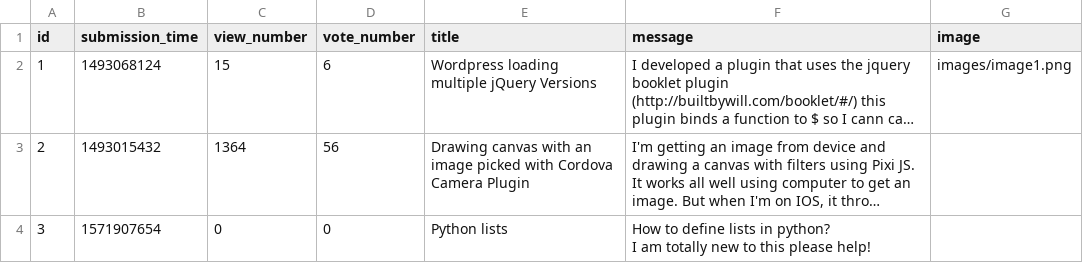
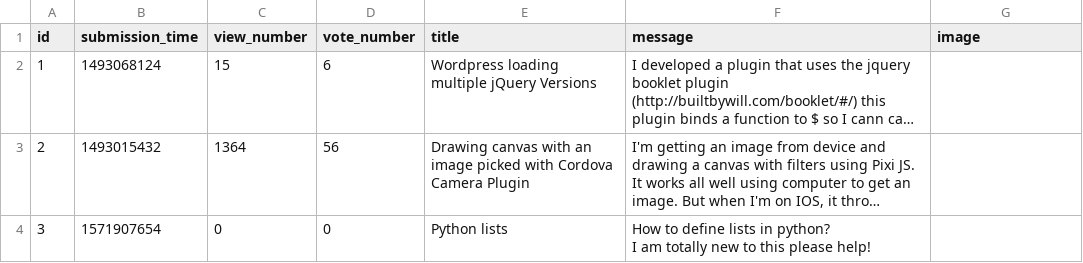
Before and after one commit to Niarit/ask-mate-python, a CSV file: question.csv, drawn as a sheet; long unchanged cells end in …; the diff names each change by its address in the sheet, - before the commit and + after, or states it on an @@ line.

Commit message:
Remove non existent image from Question {ID: 1}

```diff
--- a/question.csv
+++ b/question.csv
-G2 (image): images/image1.png
+G2 (image): (empty)
```
